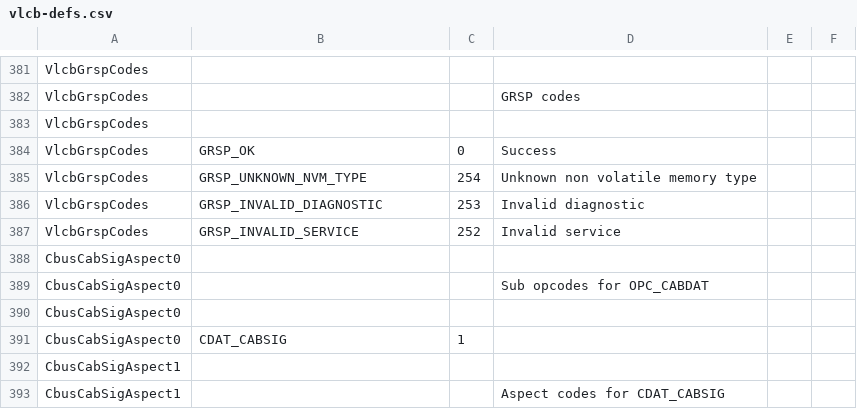
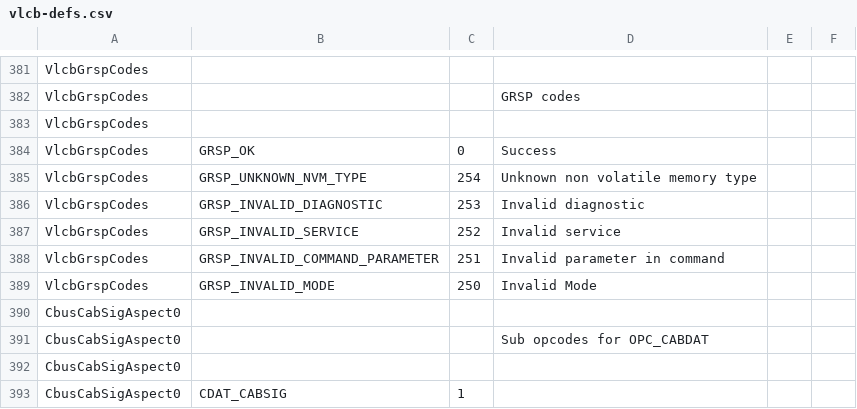
Before and after one commit to Versatile-LCB/VLCB-defs, a CSV file: vlcb-defs.csv, drawn as a sheet; only a part is shown, gaps mark what is left out; the shorter side is filled out with more unchanged rows; the diff names each change by its address in the sheet, - before the commit and + after, or states it on an @@ line.

Commit message:
Add new error codes for GRSP.

```diff
--- a/vlcb-defs.csv
+++ b/vlcb-defs.csv
+row 388: VlcbGrspCodes | GRSP_INVALID_COMMAND_PARAMETER | 251 | Invalid parameter in command
+row 389: VlcbGrspCodes | GRSP_INVALID_MODE | 250 | Invalid Mode
```
Also changed, not shown: 8 other files.
